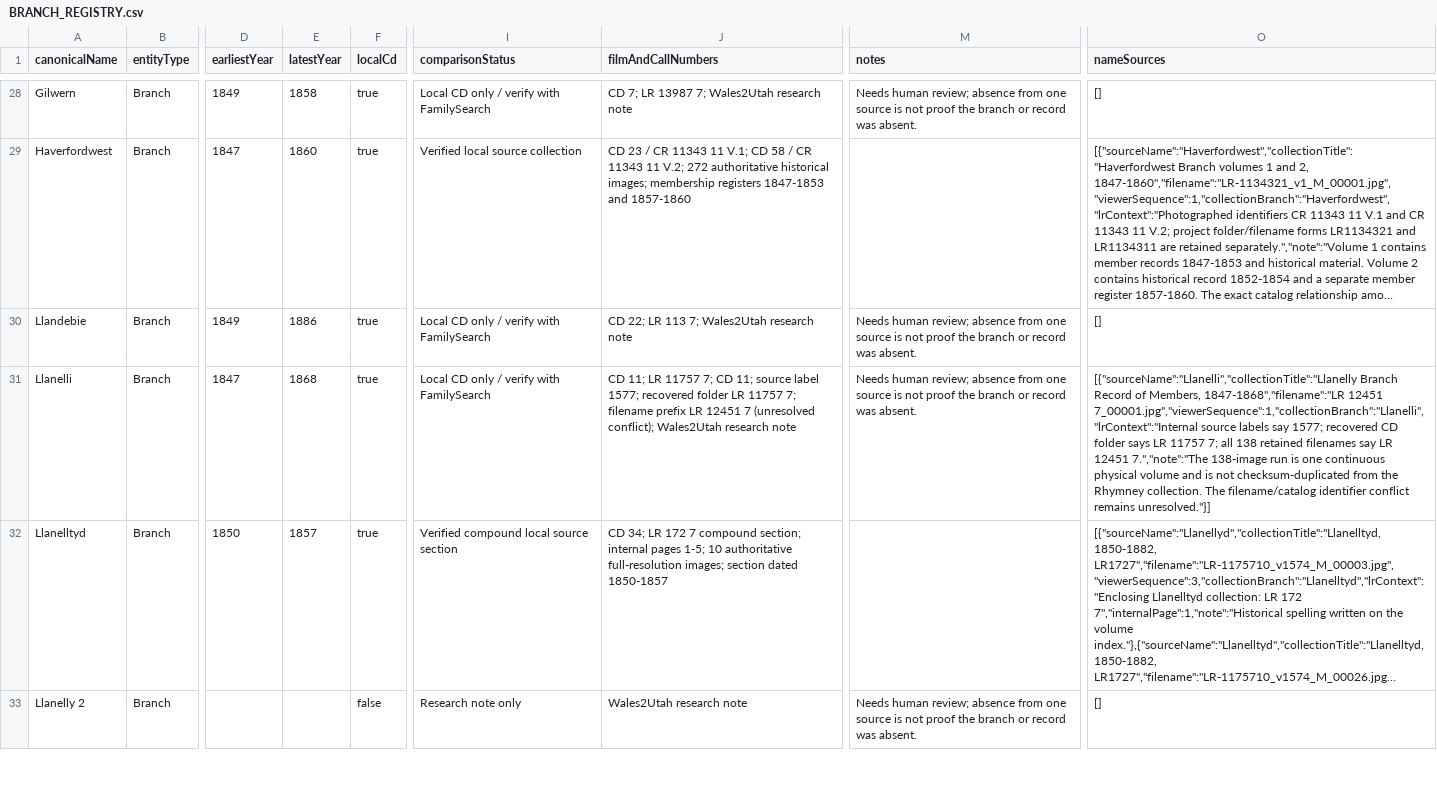
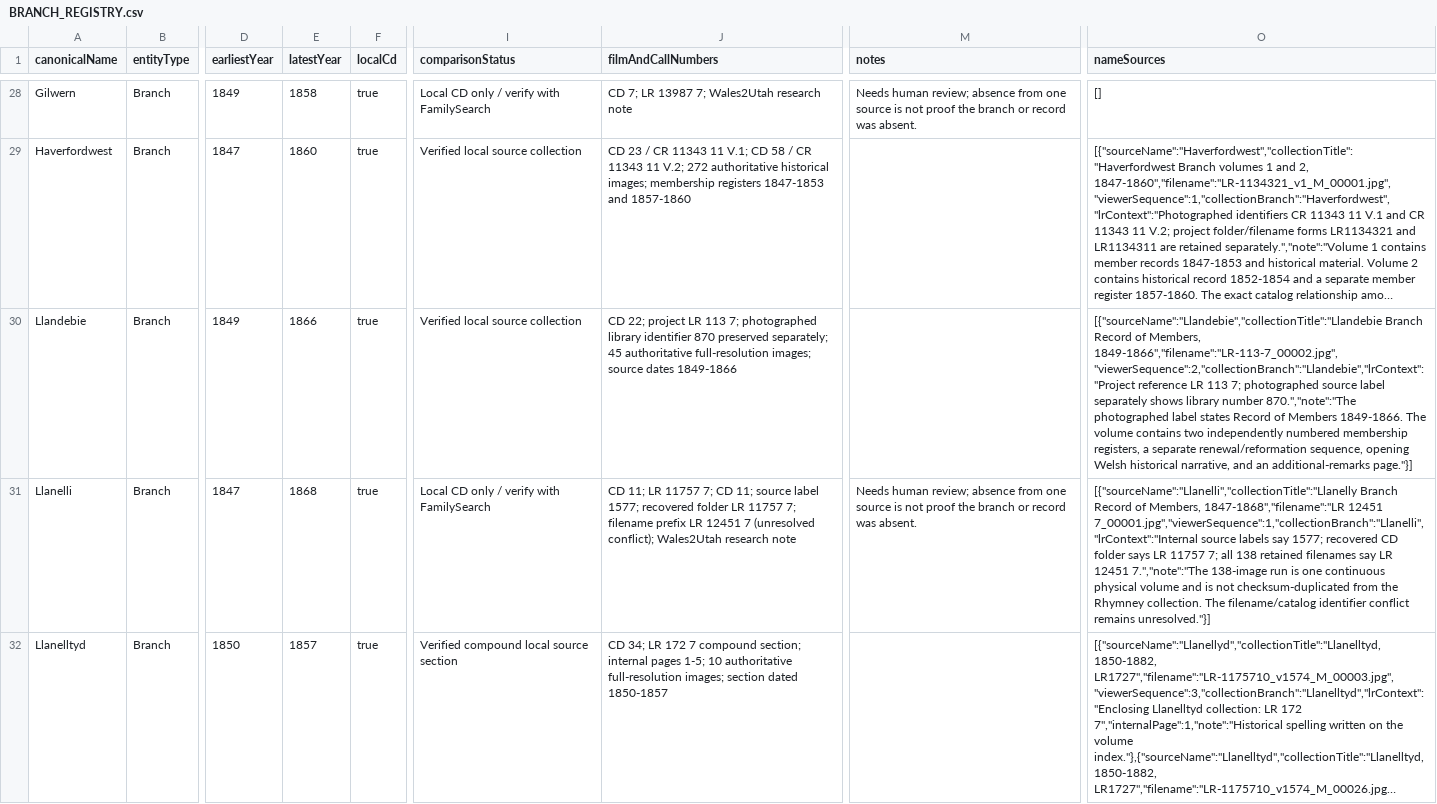
Before and after one commit to utahbug/WelshLDSMembership1800s, a CSV file: BRANCH_REGISTRY.csv, drawn as a sheet; only a part is shown, gaps mark what is left out; the shorter side is filled out with more unchanged rows; long unchanged cells end in …; the diff names each change by its address in the sheet, - before the commit and + after, or states it on an @@ line.

Commit message:
Add Llandebie branch production metadata

```diff
--- a/BRANCH_REGISTRY.csv
+++ b/BRANCH_REGISTRY.csv
-E30 (latestYear): 1886
+E30 (latestYear): 1866
-I30 (comparisonStatus): Local CD only / verify with FamilySearch
+I30 (comparisonStatus): Verified local source collection
-J30 (filmAndCallNumbers): CD 22; LR 113 7; Wales2Utah research note
+J30 (filmAndCallNumbers): CD 22; project LR 113 7; photographed library identifier 870 preserved separately; 45 authoritative full-resolution images; source dates 1849-1866
-M30 (notes): Needs human review; absence from one source is not proof the branch or record was absent.
+M30 (notes): (empty)
-O30 (nameSources): []
+O30 (nameSources): [{"sourceName":"Llandebie","collectionTitle":"Llandebie Branch Record of Members, 1849-1866","filename":"LR-113-7_00002.jpg","viewerSequence":2,"collectionBranch":"Llandebie","lrContext":"Project reference LR 113 7; photographed source label separately shows library number 870.","note":"The photographed label states Record of Members 1849-1866. The volume contains two independently numbered membership registers, a separate renewal/reformation sequence, opening Welsh historical narrative, and an additional-remarks page."}]
```
Also changed, not shown: 6 other files.
